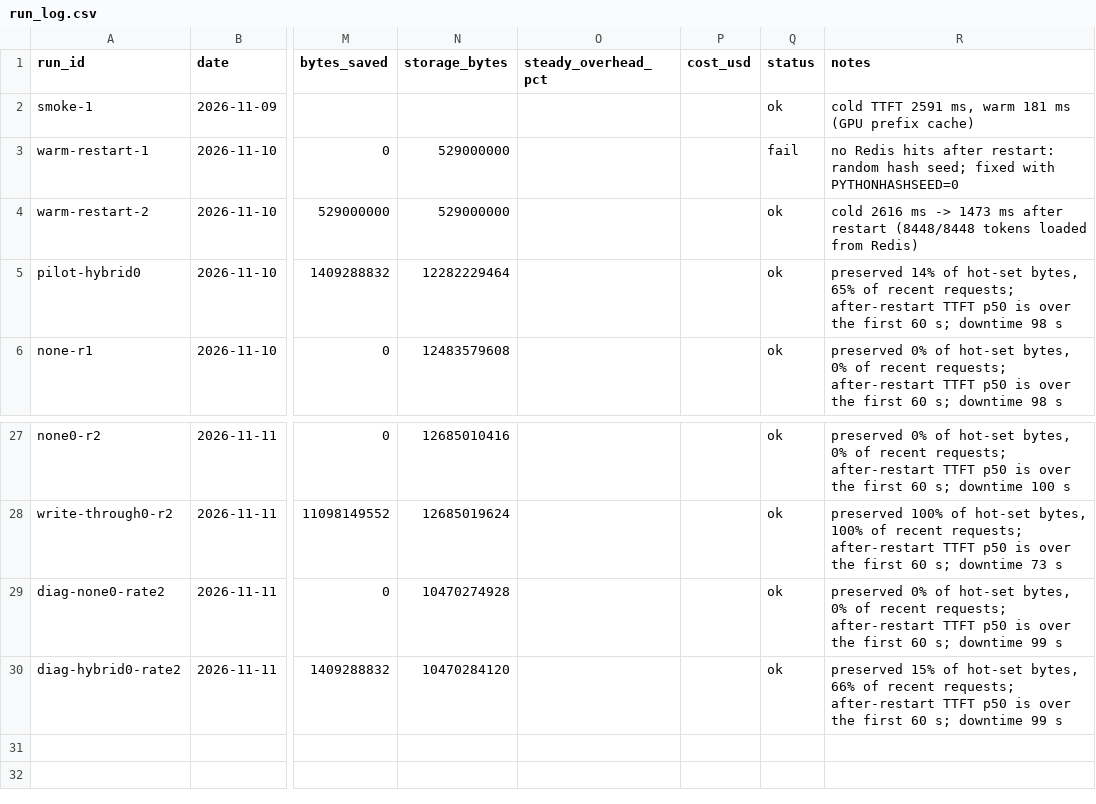
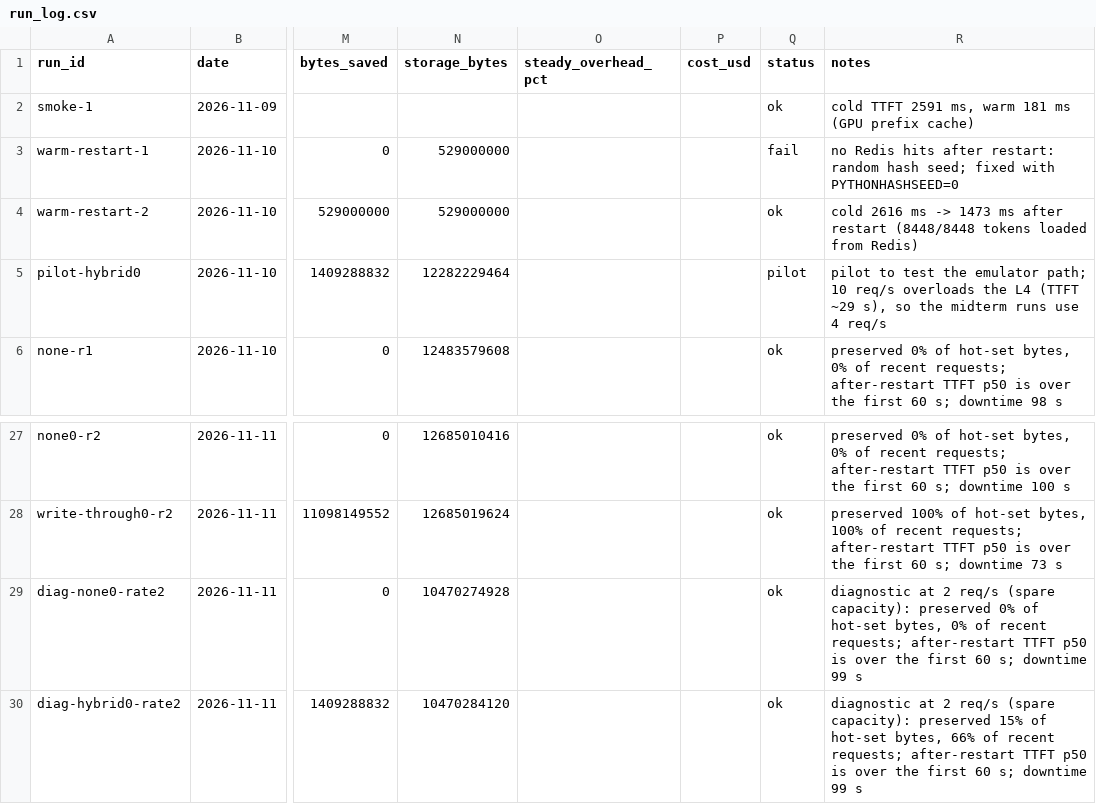
Before and after one commit to shawnt1790/Preemption-KV-cache-preservation, a CSV file: results/run_log.csv, drawn as a sheet; only a part is shown, gaps mark what is left out; the diff names each change by its address in the sheet, - before the commit and + after, or states it on an @@ line.

```diff
--- a/results/run_log.csv
+++ b/results/run_log.csv
-Q5 (status): ok
+Q5 (status): pilot
-R5 (notes): preserved 14% of hot-set bytes, 65% of recent requests; after-restart TTFT p50 is over the first 60 s; downtime 98 s
+R5 (notes): pilot to test the emulator path; 10 req/s overloads the L4 (TTFT ~29 s), so the midterm runs use 4 req/s
-R29 (notes): preserved 0%…
+R29 (notes): diagnostic at 2 req/s (spare capacity): preserved 0%…
-R30 (notes): preserved 15%…
+R30 (notes): diagnostic at 2 req/s (spare capacity): preserved 15%…
```
